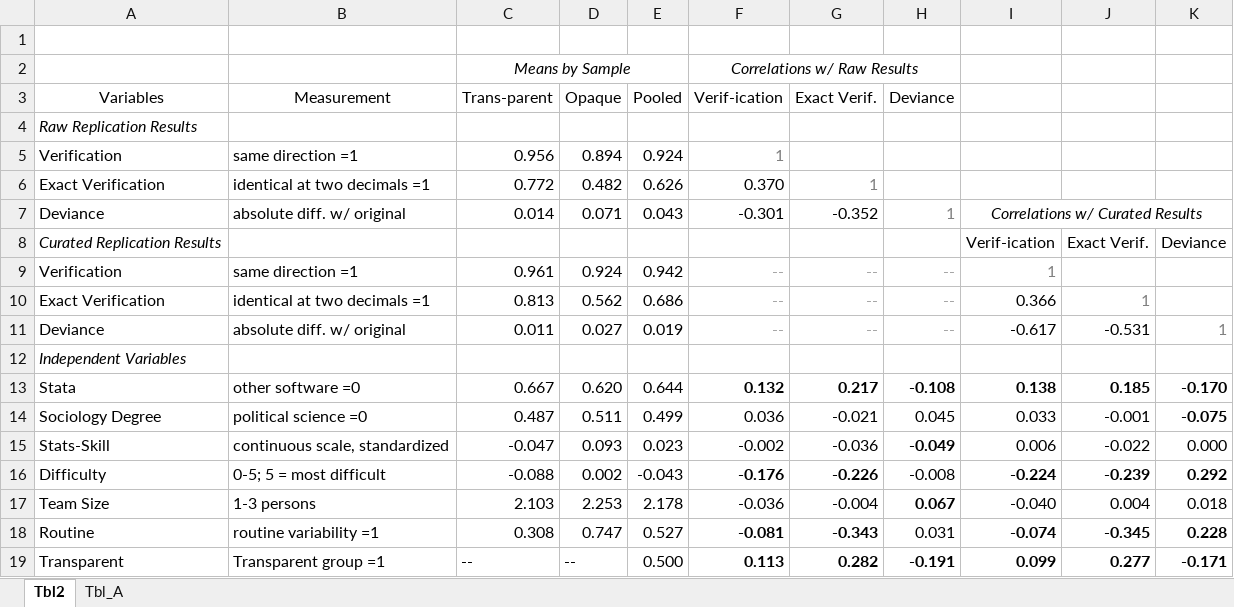
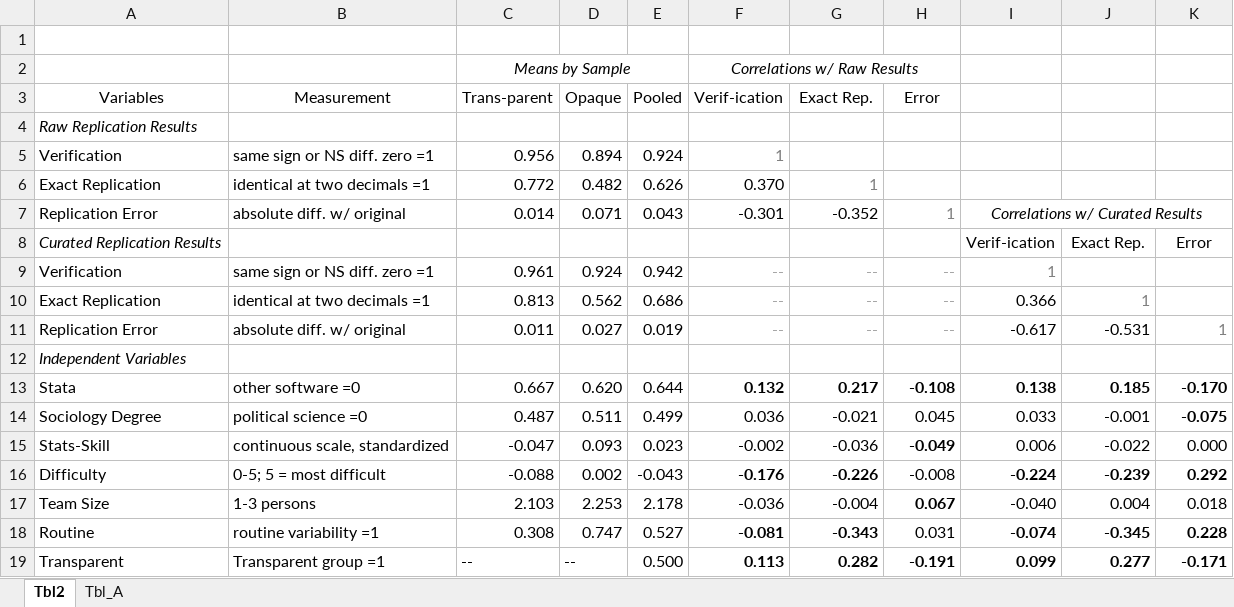
Before and after one commit to nbreznau/how_many_replicators, an Excel workbook: results/Tbl2.xlsx, sheet Tbl2, drawn as a sheet; values as stored, in another font and other column widths than the file's, no borders; the diff names each change by its address in the sheet, - before the commit and + after, or states it on an @@ line.

```diff
--- a/results/Tbl2.xlsx (sheet Tbl2)
+++ b/results/Tbl2.xlsx (sheet Tbl2)
-G3: Exact Verif.
+G3: Exact Rep.
-H3: Deviance
+H3: Error
-B5 (Measurement): same direction =1
+B5 (Measurement): same sign or NS diff. zero =1
-A6 (Variables): Exact Verification
+A6 (Variables): Exact Replication
-A7 (Variables): Deviance
+A7 (Variables): Replication Error
-J8: Exact Verif.
+J8: Exact Rep.
-K8: Deviance
+K8: Error
-B9 (Measurement): same direction =1
+B9 (Measurement): same sign or NS diff. zero =1
-A10 (Variables): Exact Verification
+A10 (Variables): Exact Replication
-A11 (Variables): Deviance
+A11 (Variables): Replication Error
```
Also changed, not shown: 3 other files.
